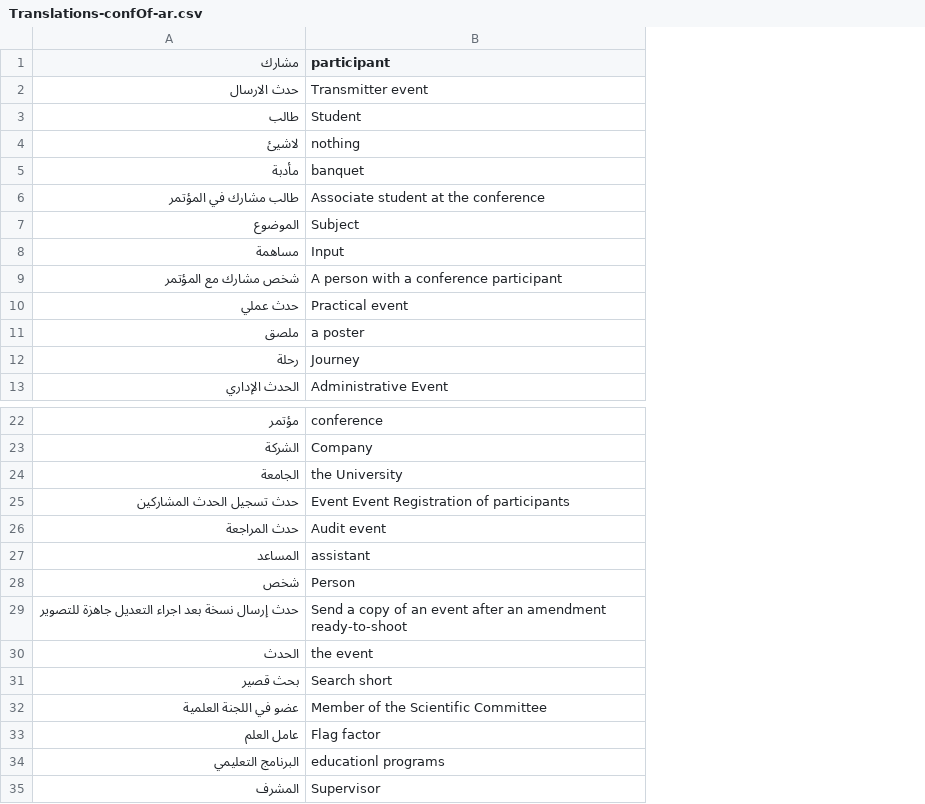
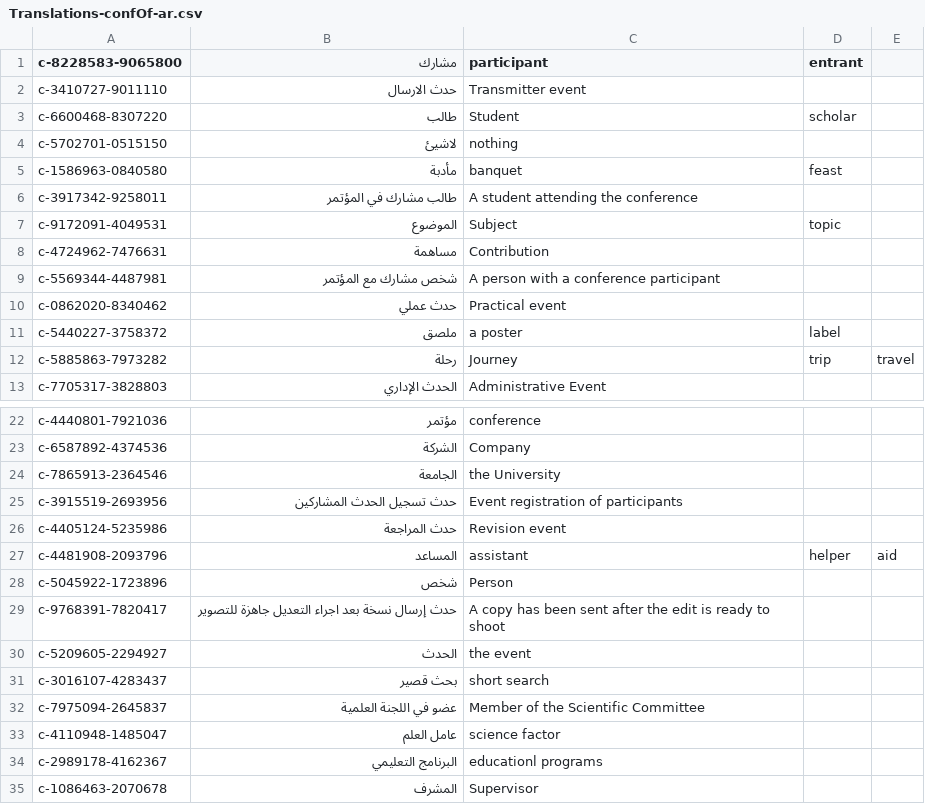
Before and after one commit to shmkhaled/OECM, a CSV file: src/main/resources/EvaluationDataset/Translations/Translations-confOf-ar.csv, drawn as a sheet; only a part is shown, gaps mark what is left out; addresses are those after the commit; the diff names each change by its address in the sheet, - before the commit and + after, or states it on an @@ line.

```diff
--- a/src/main/resources/EvaluationDataset/Translations/Translations-confOf-ar.csv
+++ b/src/main/resources/EvaluationDataset/Translations/Translations-confOf-ar.csv
+column A (c-8228583-9065800), rows 2-13: c-3410727-9011110 | c-6600468-8307220 | c-5702701-0515150 | c-1586963-0840580 | c-3917342-9258011 | c-9172091-4049531 | c-4724962-7476631 | c-5569344-4487981 | c-0862020-8340462 | c-5440227-3758372 | c-5885863-7973282 | c-7705317-3828803; rows 22-35: c-4440801-7921036 | c-6587892-4374536 | c-7865913-2364546 | c-3915519-2693956 | c-4405124-5235986 | c-4481908-2093796 | c-5045922-1723896 | c-9768391-7820417 | c-5209605-2294927 | c-3016107-4283437 | c-7975094-2645837 | c-4110948-1485047 | c-2989178-4162367 | c-1086463-2070678
+column D (entrant), rows 3-12: scholar |  | feast |  | topic |  |  |  | label | trip; row 27: helper
+column E, row 12: travel; row 27: aid
-C6 (participant): Associate student at the conference
+C6 (participant): A student attending the conference
-C8 (participant): Input
+C8 (participant): Contribution
-C25 (participant): Event Event Registration of participants
+C25 (participant): Event registration of participants
-C26 (participant): Audit event
+C26 (participant): Revision event
-C29 (participant): Send a copy of an event after an amendment ready-to-shoot
+C29 (participant): A copy has been sent after the edit is ready to shoot
-C31 (participant): Search short
+C31 (participant): short search
-C33 (participant): Flag factor
+C33 (participant): science factor
```
Also changed, not shown: src/main/resources/EvaluationDataset/Translations/Translations-conference-de.csv, 7 other files.
